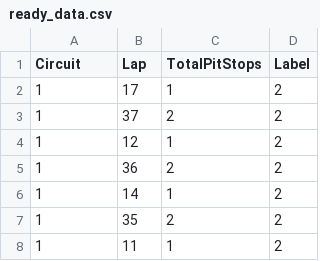
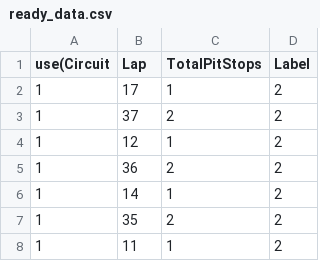
Before and after one commit to HelinaAsadi/AI-Uni-Tasks, a CSV file: Task9-TrainedSystem/ready_data.csv, drawn as a sheet; only a part is shown.

Commit message:
changes

```diff
--- a/Task9-TrainedSystem/ready_data.csv
+++ b/Task9-TrainedSystem/ready_data.csv
@@ -1,2 +1,2 @@
-Circuit,Lap,TotalPitStops,Label
+use(Circuit,Lap,TotalPitStops,Label
 1,17,1,2
```
